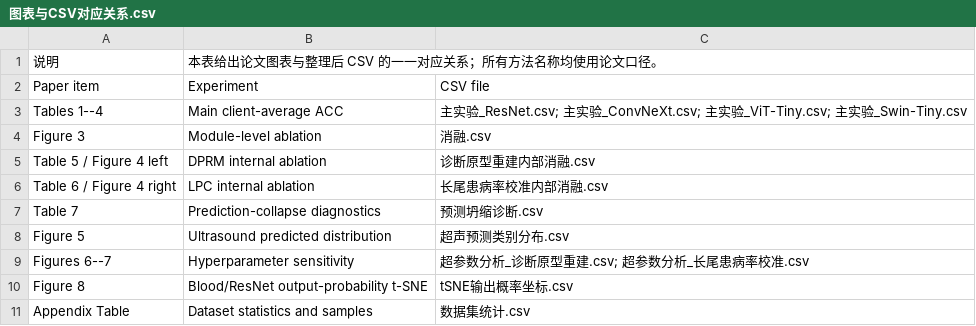
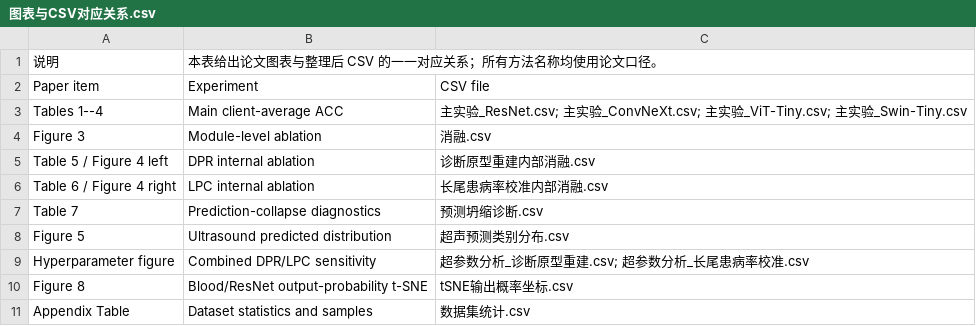
Before and after one commit to asafox2086/Model_Merge, a CSV file: 论文实验数据/图表与CSV对应关系.csv, drawn as a sheet.

```diff
--- a/论文实验数据/图表与CSV对应关系.csv
+++ b/论文实验数据/图表与CSV对应关系.csv
@@ -4,3 +4,3 @@ Tables 1--4,Main client-average ACC,主实验_ResNet.csv; 主实验_ConvNeXt.csv
 Figure 3,Module-level ablation,消融.csv
-Table 5 / Figure 4 left,DPRM internal ablation,诊断原型重建内部消融.csv
+Table 5 / Figure 4 left,DPR internal ablation,诊断原型重建内部消融.csv
 Table 6 / Figure 4 right,LPC internal ablation,长尾患病率校准内部消融.csv
@@ -8,3 +8,3 @@ Table 7,Prediction-collapse diagnostics,预测坍缩诊断.csv
 Figure 5,Ultrasound predicted distribution,超声预测类别分布.csv
-Figures 6--7,Hyperparameter sensitivity,超参数分析_诊断原型重建.csv; 超参数分析_长尾患病率校准.csv
+Hyperparameter figure,Combined DPR/LPC sensitivity,超参数分析_诊断原型重建.csv; 超参数分析_长尾患病率校准.csv
 Figure 8,Blood/ResNet output-probability t-SNE,tSNE输出概率坐标.csv
```
Also changed, not shown: 论文实验数据/消融.csv, 论文实验数据/诊断原型重建内部消融.csv, 8 other files.
